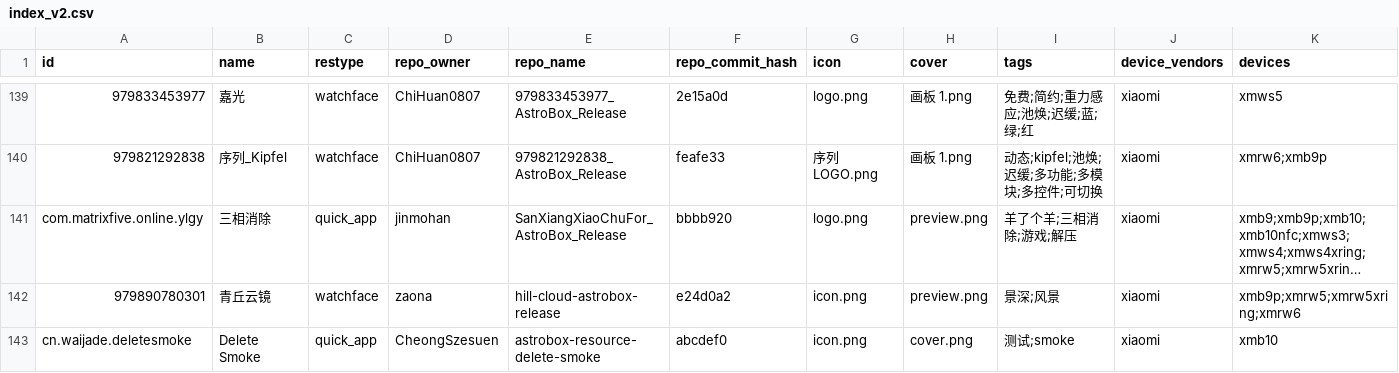
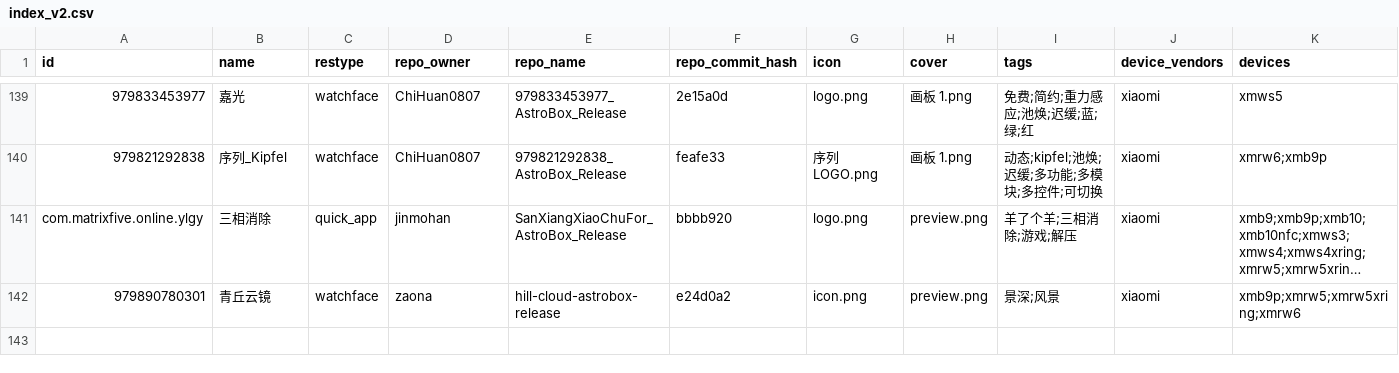
Before and after one commit to AstralSightStudios/ABRepo-TestEnv, a CSV file: index_v2.csv, drawn as a sheet; only a part is shown, gaps mark what is left out; long unchanged cells end in …; rows hold the shown columns only; the diff names each change by its address in the sheet, - before the commit and + after, or states it on an @@ line.

```diff
--- a/index_v2.csv
+++ b/index_v2.csv
-row 143: cn.waijade.deletesmoke | Delete Smoke | quick_app | CheongSzesuen | astrobox-resource-delete-smoke | abcdef0 | icon.png | cover.png | 测试;smoke | xiaomi | xmb10
```
Also changed, not shown: 2 other files.
